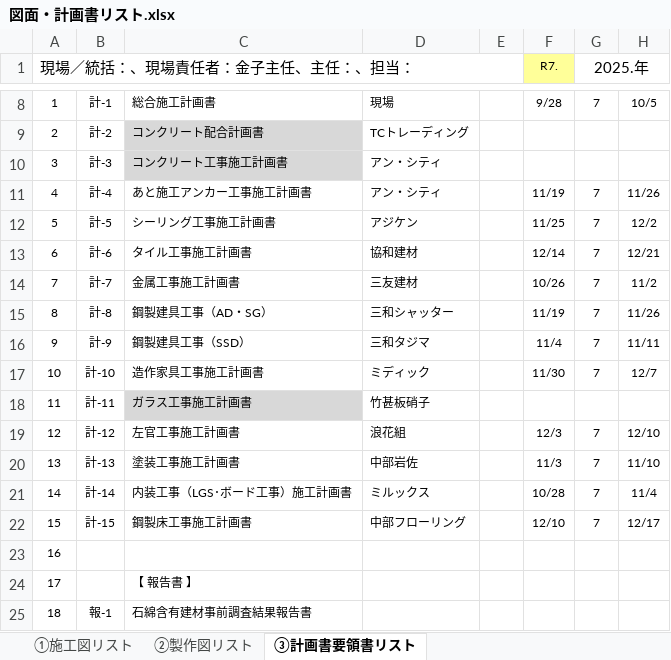
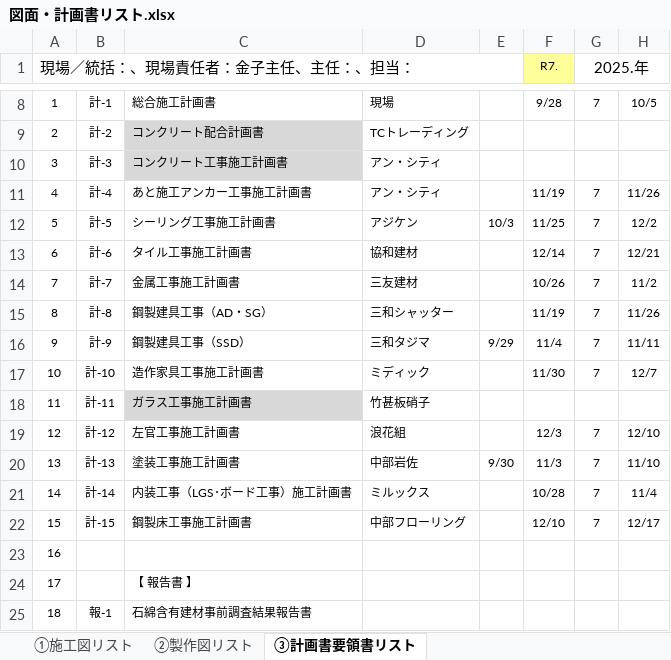
Before and after one commit to tutomukoyama1026-cpu/test-repo, an Excel workbook: 図面・計画書リスト.xlsx, sheet ③計画書要領書リスト, drawn as a sheet; only a part is shown, gaps mark what is left out; values as stored, in another font and other column widths than the file's, no borders; charts and pictures and conditional formats not drawn; the diff names each change by its address in the sheet, - before the commit and + after, or states it on an @@ line.

```diff
--- a/図面・計画書リスト.xlsx (sheet ③計画書要領書リスト)
+++ b/図面・計画書リスト.xlsx (sheet ③計画書要領書リスト)
-E12: (empty)
+E12: 10/3
-E16: (empty)
+E16: 9/29
-E20: (empty)
+E20: 9/30
```
